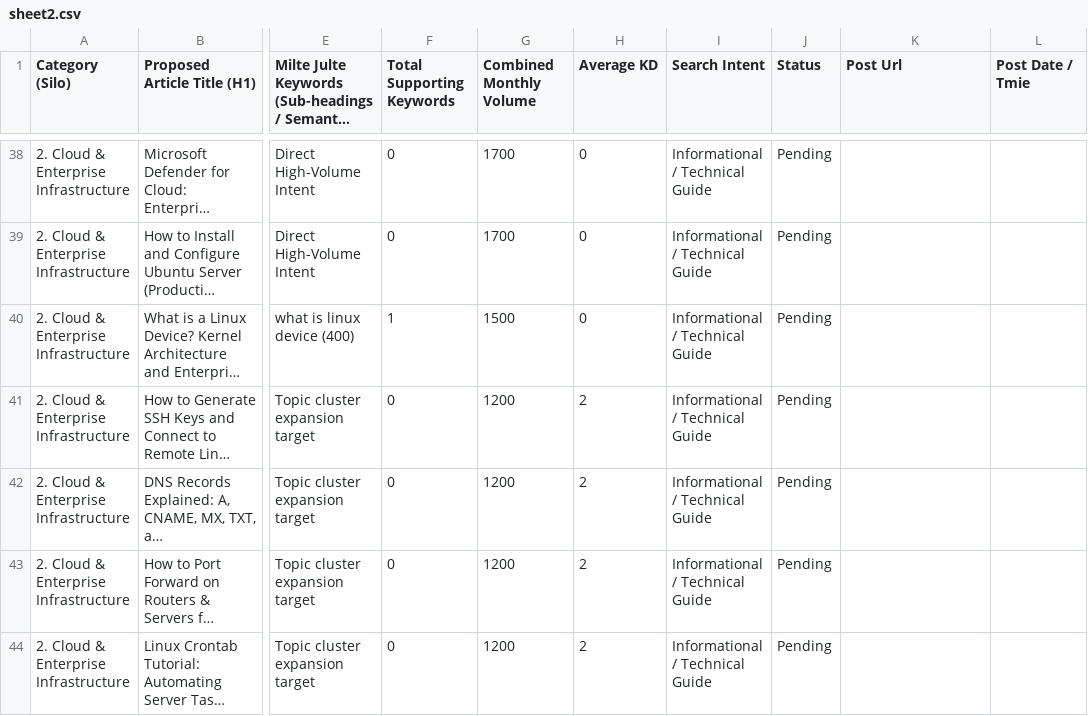
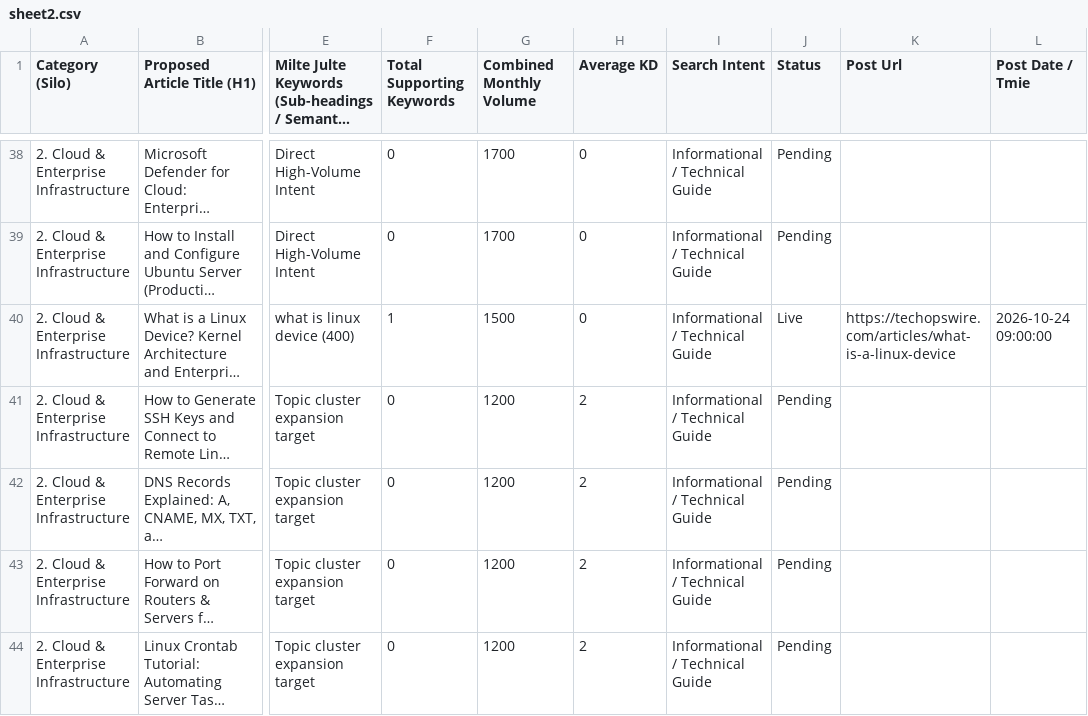
Before and after one commit to julianebaierr-gif/New-Tech-Website, a CSV file: scripts/sheet2.csv, drawn as a sheet; only a part is shown, gaps mark what is left out; long unchanged cells end in …; the diff names each change by its address in the sheet, - before the commit and + after, or states it on an @@ line.

Commit message:
Publish article: What is a Linux Device? Kernel Architecture and Enterprise Uses (#36)

```diff
--- a/scripts/sheet2.csv
+++ b/scripts/sheet2.csv
-J40 (Status): Pending
+J40 (Status): Live
-K40 (Post Url): (empty)
+K40 (Post Url): https://techopswire.com/articles/what-is-a-linux-device
-L40 (Post Date / Tmie): (empty)
+L40 (Post Date / Tmie): 2026-10-24 09:00:00
```
Also changed, not shown: scripts/sheet2_updated.csv, 5 other files.
